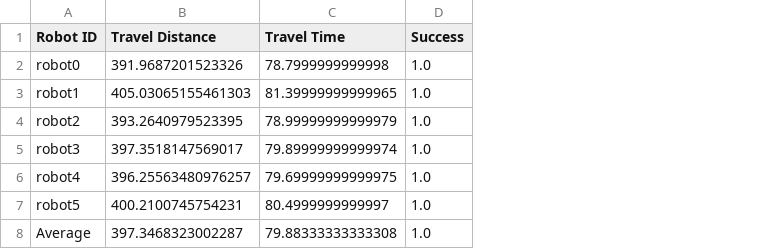
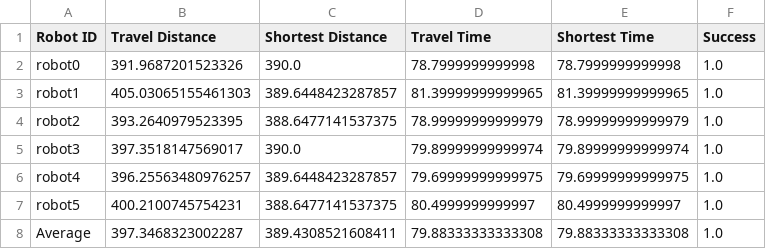
Before and after one commit to RBE595-Swarm-Intelligence-S24-Team-02/Python-MCCA, a CSV file: Simulation Results/data.csv, drawn as a sheet; the diff names each change by its address in the sheet, - before the commit and + after, or states it on an @@ line.

Commit message:
Added shortest distance and shortest time metrics

```diff
--- a/Simulation Results/data.csv
+++ b/Simulation Results/data.csv
+column C (Shortest Distance), rows 2-8: 390.0 | 389.6448423287857 | 388.6477141537375 | 390.0 | 389.6448423287857 | 388.6477141537375 | 389.4308521608411
+column E (Shortest Time), rows 2-8: 78.7999999999998 | 81.39999999999965 | 78.99999999999979 | 79.89999999999974 | 79.69999999999975 | 80.4999999999997 | 79.88333333333308
```
Also changed, not shown: 1 other file.
